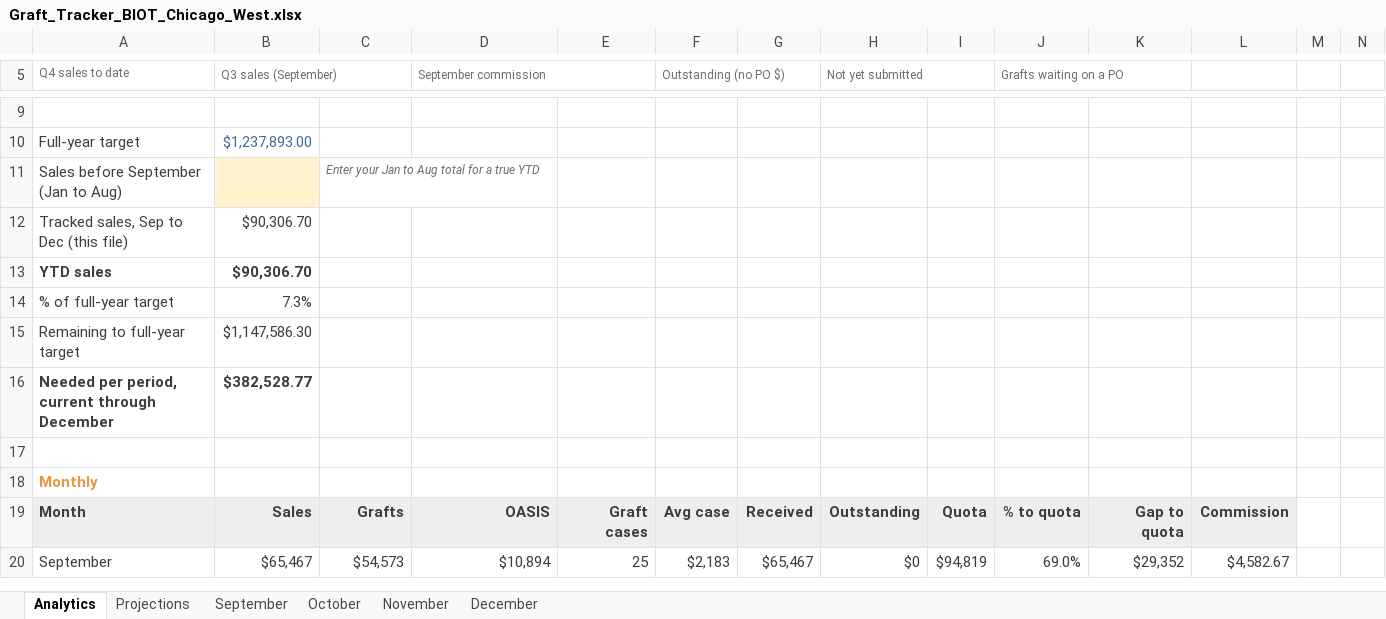
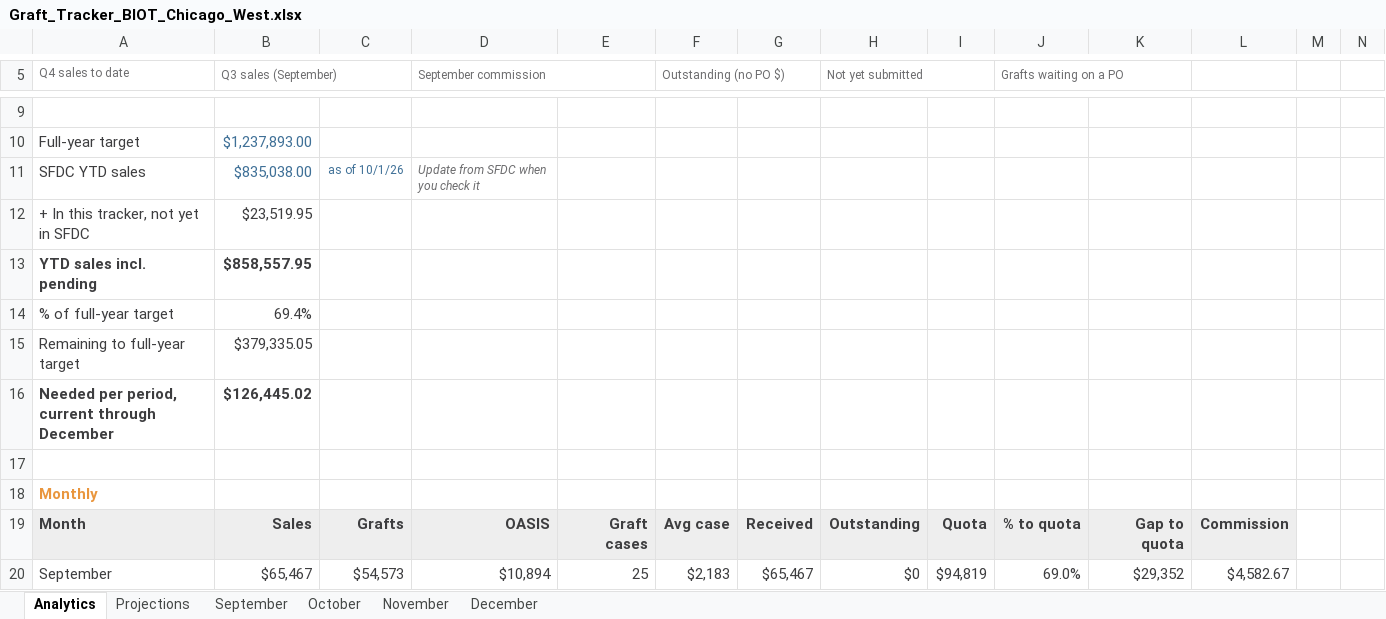
Before and after one commit to ajpeterson113/Graft-Tracker, an Excel workbook: Graft_Tracker_BIOT_Chicago_West.xlsx, sheet Analytics, drawn as a sheet; only a part is shown, gaps mark what is left out; values as stored, in another font and other column widths than the file's, no borders; charts and pictures not drawn; removed rows and columns are numbered as before the commit, all else as after; rows hold the shown columns only; the diff names each change by its address in the sheet, - before the commit and + after, or states it on an @@ line.

Commit message:
Tracker update 2026-10-02 (from Graft_Tracker_BIOT_Chicago_West_2026-10-01.xlsx)

```diff
--- a/Graft_Tracker_BIOT_Chicago_West.xlsx (sheet Analytics)
+++ b/Graft_Tracker_BIOT_Chicago_West.xlsx (sheet Analytics)
-row 11: Sales before September (Jan to Aug) |  | Enter your Jan to Aug total for a true YTD
-row 12: Tracked sales, Sep to Dec (this file) | $90,306.70
-row 13: YTD sales | $90,306.70
+row 11: SFDC YTD sales | $835,038.00 | as of 10/1/26 | Update from SFDC when you check it
+row 12: + In this tracker, not yet in SFDC | $23,519.95
+row 13: YTD sales incl. pending | $858,557.95
-B14 (Q3 sales (September)): 7.3%
+B14 (Q3 sales (September)): 69.4%
-B15 (Q3 sales (September)): $1,147,586.30
+B15 (Q3 sales (September)): $379,335.05
-B16 (Q3 sales (September)): $382,528.77
+B16 (Q3 sales (September)): $126,445.02
```
Also changed, not shown: sheet Projections, charts or pictures.
